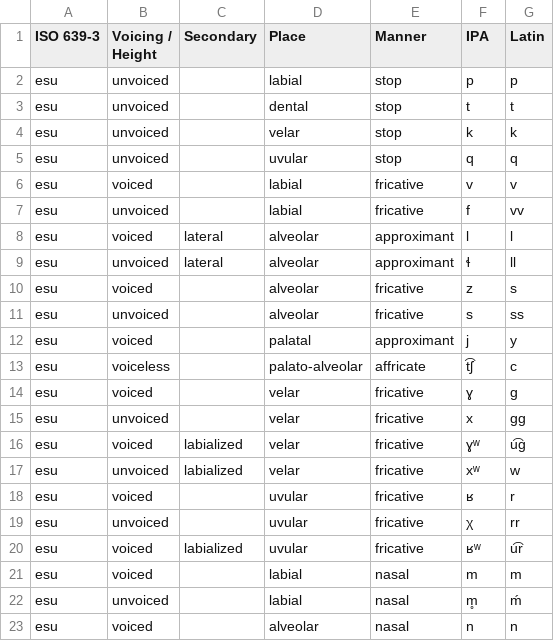
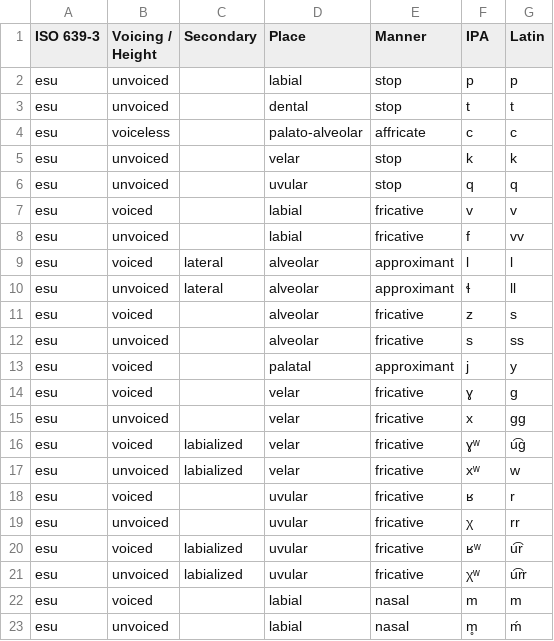
Before and after one commit to neural-polysynthetic-language-modelling/iyut, a TSV file: sounds/esu.tsv, drawn as a sheet; only a part is shown; the shorter side is filled out with more unchanged rows; removed rows and columns are numbered as before the commit, all else as after; the diff names each change by its address in the sheet, - before the commit and + after, or states it on an @@ line.

Commit message:
More work

```diff
--- a/sounds/esu.tsv
+++ b/sounds/esu.tsv
+row 4: esu | voiceless |  | palato-alveolar | affricate | c | c
-row 13: esu | voiceless |  | palato-alveolar | affricate | t͡ʃ | c
+row 21: esu | unvoiced | labialized | uvular | fricative | χʷ | u͡rr
```
